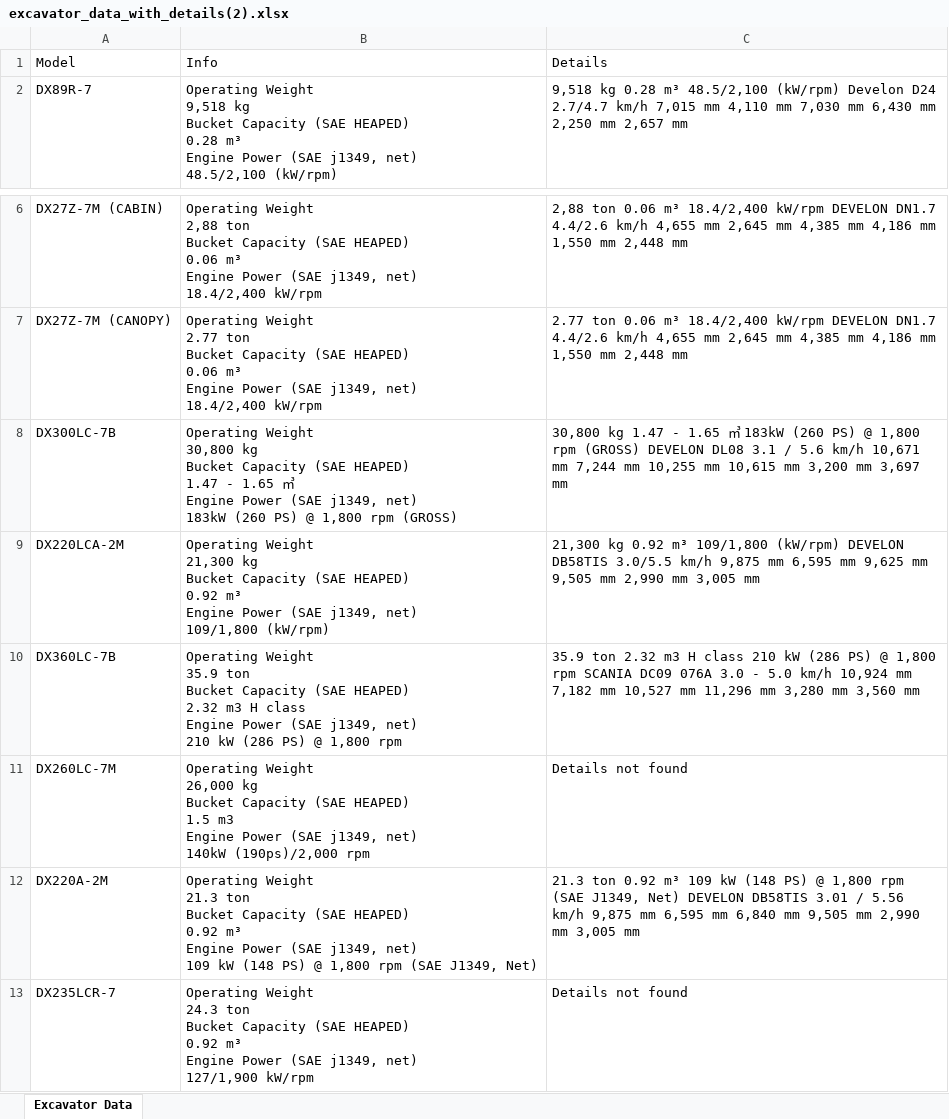
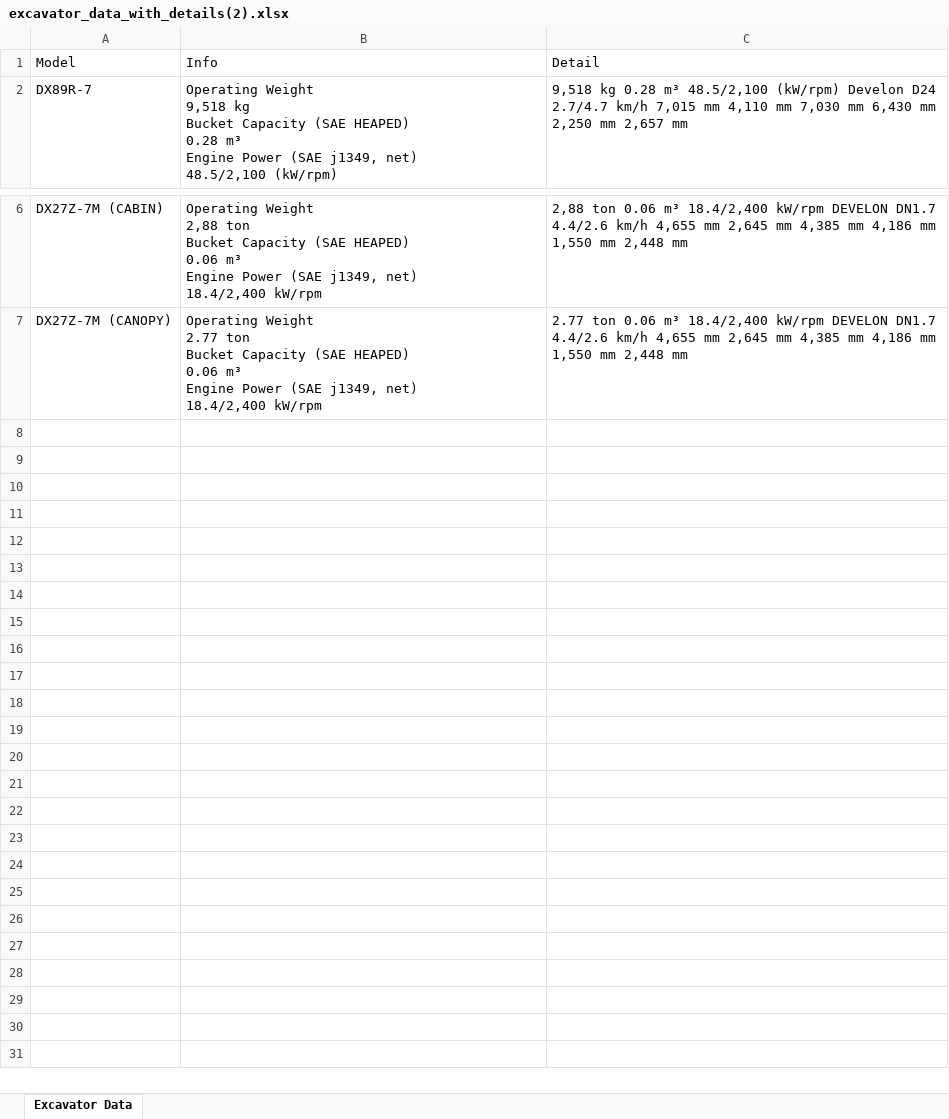
Before and after one commit to Jimin-Park0901/AI-proj, an Excel workbook: excavator_data_with_details(2).xlsx, sheet Excavator Data, drawn as a sheet; only a part is shown, gaps mark what is left out; values as stored, in another font and other column widths than the file's, no borders; ↵ is a line break in a cell; the diff names each change by its address in the sheet, - before the commit and + after, or states it on an @@ line.

```diff
--- a/excavator_data_with_details(2).xlsx (sheet Excavator Data)
+++ b/excavator_data_with_details(2).xlsx (sheet Excavator Data)
-C1: Details
+C1: Detail
-row 8: DX300LC-7B | Operating Weight ↵ 30,800 kg ↵ Bucket Capacity (SAE HEAPED) ↵ 1.47 - 1.65 ㎥ ↵ Engine Power (SAE j1349, net) ↵ 183kW (260 PS) @ 1,800 rpm (GROSS) | 30,800 kg 1.47 - 1.65 ㎥ 183kW (260 PS) @ 1,800 rpm (GROSS) DEVELON DL08 3.1 / 5.6 km/h 10,671 mm 7,244 mm 10,255 mm 10,615 mm 3,200 mm 3,697 mm
-row 9: DX220LCA-2M | Operating Weight ↵ 21,300 kg ↵ Bucket Capacity (SAE HEAPED) ↵ 0.92 m³ ↵ Engine Power (SAE j1349, net) ↵ 109/1,800 (kW/rpm) | 21,300 kg 0.92 m³ 109/1,800 (kW/rpm) DEVELON DB58TIS 3.0/5.5 km/h 9,875 mm 6,595 mm 9,625 mm 9,505 mm 2,990 mm 3,005 mm
-row 10: DX360LC-7B | Operating Weight ↵ 35.9 ton ↵ Bucket Capacity (SAE HEAPED) ↵ 2.32 m3 H class ↵ Engine Power (SAE j1349, net) ↵ 210 kW (286 PS) @ 1,800 rpm | 35.9 ton 2.32 m3 H class 210 kW (286 PS) @ 1,800 rpm SCANIA DC09 076A 3.0 - 5.0 km/h 10,924 mm 7,182 mm 10,527 mm 11,296 mm 3,280 mm 3,560 mm
-row 11: DX260LC-7M | Operating Weight ↵ 26,000 kg ↵ Bucket Capacity (SAE HEAPED) ↵ 1.5 m3 ↵ Engine Power (SAE j1349, net) ↵ 140kW (190ps)/2,000 rpm | Details not found
-row 12: DX220A-2M | Operating Weight ↵ 21.3 ton ↵ Bucket Capacity (SAE HEAPED) ↵ 0.92 m³ ↵ Engine Power (SAE j1349, net) ↵ 109 kW (148 PS) @ 1,800 rpm (SAE J1349, Net) | 21.3 ton 0.92 m³ 109 kW (148 PS) @ 1,800 rpm (SAE J1349, Net) DEVELON DB58TIS 3.01 / 5.56 km/h 9,875 mm 6,595 mm 6,840 mm 9,505 mm 2,990 mm 3,005 mm
-row 13: DX235LCR-7 | Operating Weight ↵ 24.3 ton ↵ Bucket Capacity (SAE HEAPED) ↵ 0.92 m³ ↵ Engine Power (SAE j1349, net) ↵ 127/1,900 kW/rpm | Details not found
```
Also changed, not shown: excavator_data_with_details(1.1).xlsx, 3 other files.
